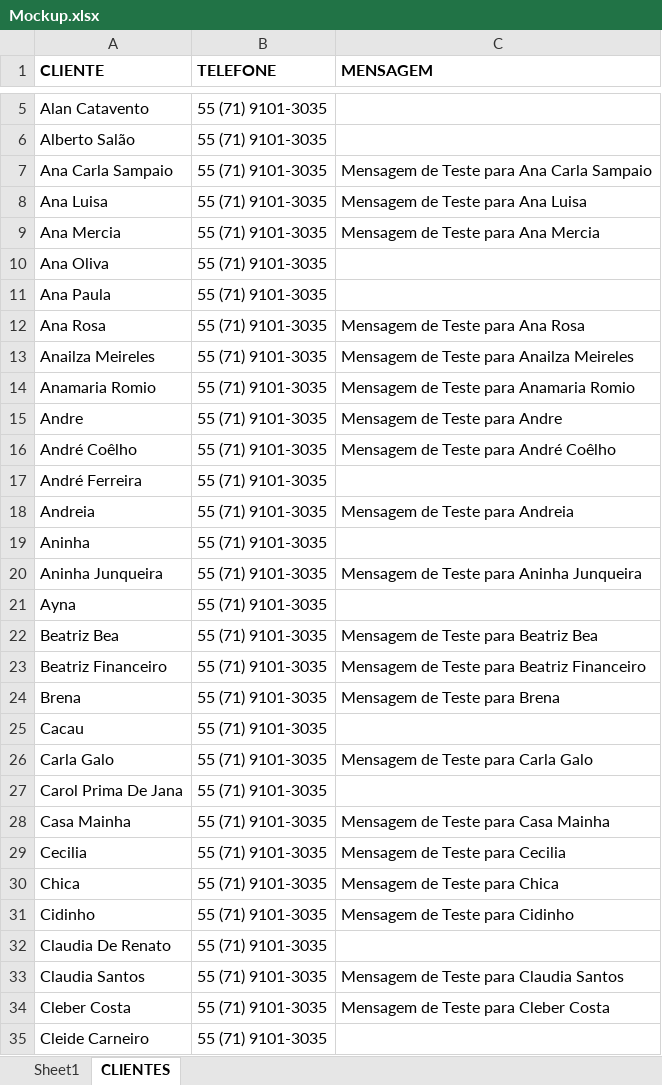
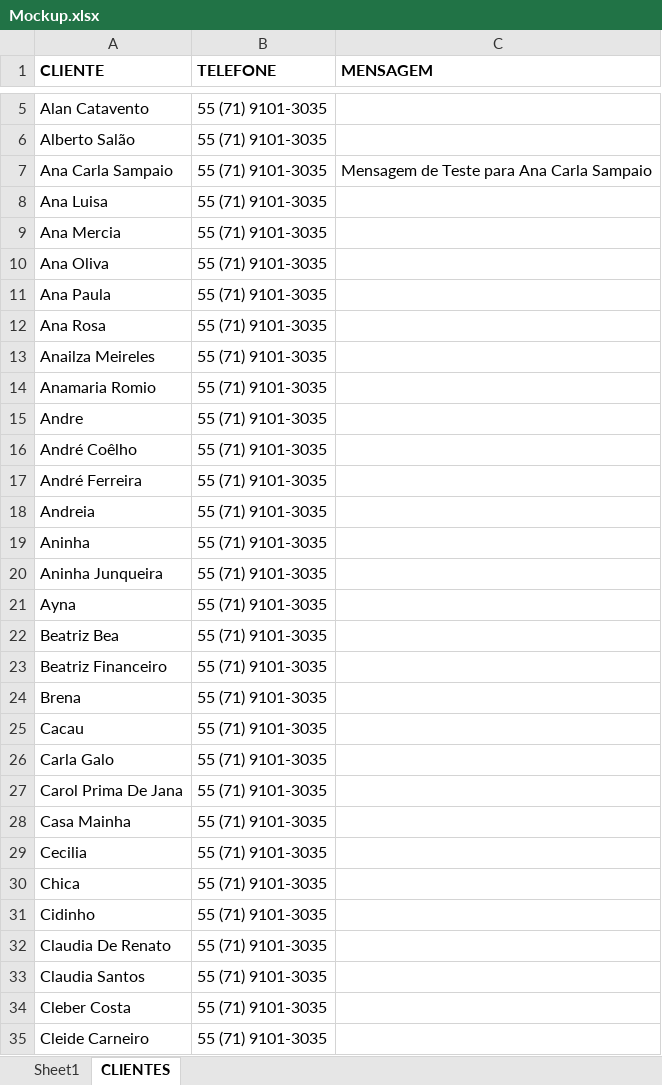
Before and after one commit to PLG-GIT/SendWhatsAppMessages, an Excel workbook: Mockup.xlsx, sheet CLIENTES, drawn as a sheet; only a part is shown, gaps mark what is left out; values as stored, in another font and other column widths than the file's, no borders; the diff covers the shown part only; the diff names each change by its address in the sheet, - before the commit and + after, or states it on an @@ line.

Commit message:
Update Mockup.xlsx

```diff
--- a/Mockup.xlsx (sheet CLIENTES)
+++ b/Mockup.xlsx (sheet CLIENTES)
-C8 (MENSAGEM): Mensagem de Teste para Ana Luisa
+C8 (MENSAGEM): (empty)
-C9 (MENSAGEM): Mensagem de Teste para Ana Mercia
+C9 (MENSAGEM): (empty)
-C12 (MENSAGEM): Mensagem de Teste para Ana Rosa
+C12 (MENSAGEM): (empty)
-C13 (MENSAGEM): Mensagem de Teste para Anailza Meireles
+C13 (MENSAGEM): (empty)
-C14 (MENSAGEM): Mensagem de Teste para Anamaria Romio
+C14 (MENSAGEM): (empty)
-C15 (MENSAGEM): Mensagem de Teste para Andre
+C15 (MENSAGEM): (empty)
-C16 (MENSAGEM): Mensagem de Teste para André Coêlho
+C16 (MENSAGEM): (empty)
-C18 (MENSAGEM): Mensagem de Teste para Andreia
+C18 (MENSAGEM): (empty)
-C20 (MENSAGEM): Mensagem de Teste para Aninha Junqueira
+C20 (MENSAGEM): (empty)
-C22 (MENSAGEM): Mensagem de Teste para Beatriz Bea
+C22 (MENSAGEM): (empty)
-C23 (MENSAGEM): Mensagem de Teste para Beatriz Financeiro
+C23 (MENSAGEM): (empty)
-C24 (MENSAGEM): Mensagem de Teste para Brena
+C24 (MENSAGEM): (empty)
-C26 (MENSAGEM): Mensagem de Teste para Carla Galo
+C26 (MENSAGEM): (empty)
-C28 (MENSAGEM): Mensagem de Teste para Casa Mainha
+C28 (MENSAGEM): (empty)
-C29 (MENSAGEM): Mensagem de Teste para Cecilia
+C29 (MENSAGEM): (empty)
-C30 (MENSAGEM): Mensagem de Teste para Chica
+C30 (MENSAGEM): (empty)
-C31 (MENSAGEM): Mensagem de Teste para Cidinho
+C31 (MENSAGEM): (empty)
-C33 (MENSAGEM): Mensagem de Teste para Claudia Santos
+C33 (MENSAGEM): (empty)
-C34 (MENSAGEM): Mensagem de Teste para Cleber Costa
+C34 (MENSAGEM): (empty)
```
Also changed, not shown: 92 edited cells elsewhere in this sheet.
